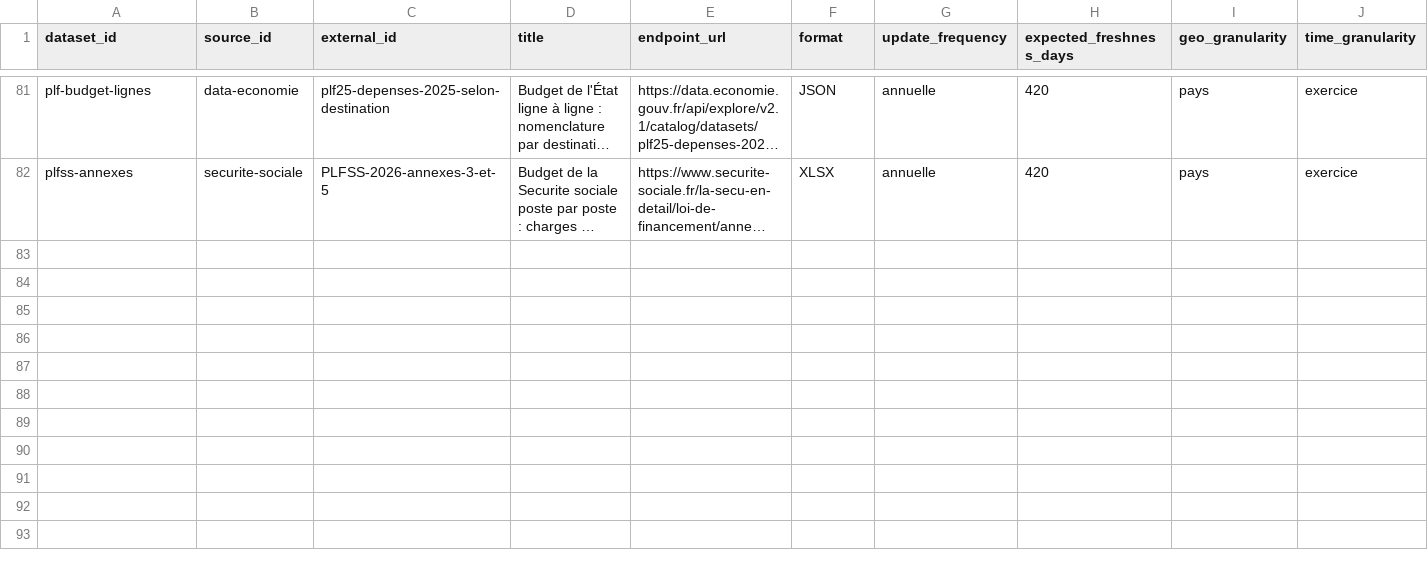
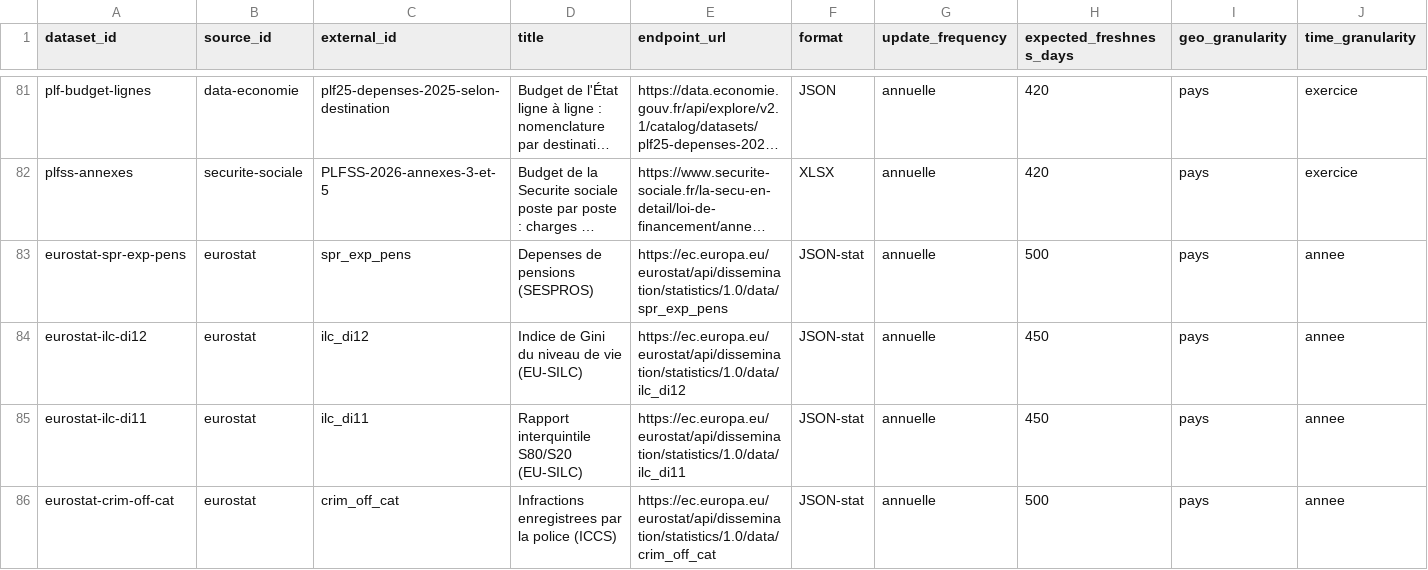
Before and after one commit to supertrampsss/500SIGNATURESV2, a CSV file: infra/seed/dataset_registry.csv, drawn as a sheet; only a part is shown, gaps mark what is left out; long unchanged cells end in …; rows hold the shown columns only; the diff names each change by its address in the sheet, - before the commit and + after, or states it on an @@ line.

```diff
--- a/infra/seed/dataset_registry.csv
+++ b/infra/seed/dataset_registry.csv
+row 83: eurostat-spr-exp-pens | eurostat | spr_exp_pens | Depenses de pensions (SESPROS) | https://ec.europa.eu/eurostat/api/dissemination/statistics/1.0/data/spr_exp_pens | JSON-stat | annuelle | 500 | pays | annee
+row 84: eurostat-ilc-di12 | eurostat | ilc_di12 | Indice de Gini du niveau de vie (EU-SILC) | https://ec.europa.eu/eurostat/api/dissemination/statistics/1.0/data/ilc_di12 | JSON-stat | annuelle | 450 | pays | annee
+row 85: eurostat-ilc-di11 | eurostat | ilc_di11 | Rapport interquintile S80/S20 (EU-SILC) | https://ec.europa.eu/eurostat/api/dissemination/statistics/1.0/data/ilc_di11 | JSON-stat | annuelle | 450 | pays | annee
+row 86: eurostat-crim-off-cat | eurostat | crim_off_cat | Infractions enregistrees par la police (ICCS) | https://ec.europa.eu/eurostat/api/dissemination/statistics/1.0/data/crim_off_cat | JSON-stat | annuelle | 500 | pays | annee
```
Also changed, not shown: 11 other files.
